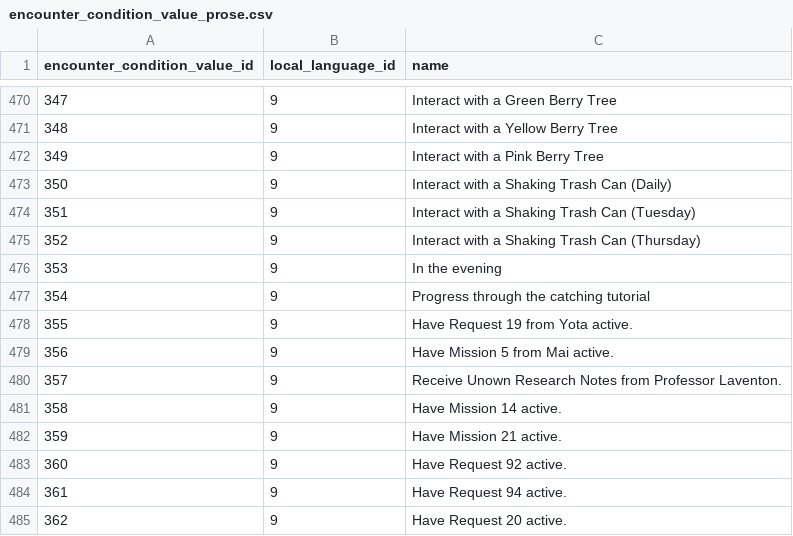
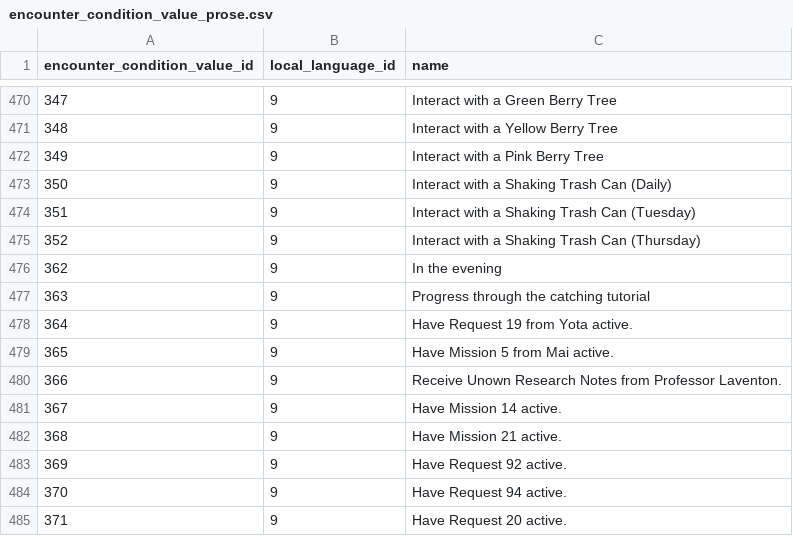
Before and after one commit to jemarq04/pokeapi, a CSV file: data/v2/csv/encounter_condition_value_prose.csv, drawn as a sheet; only a part is shown, gaps mark what is left out.

```diff
--- a/data/v2/csv/encounter_condition_value_prose.csv
+++ b/data/v2/csv/encounter_condition_value_prose.csv
@@ -475,11 +475,11 @@ encounter_condition_value_id,local_language_id,name
 352,9,Interact with a Shaking Trash Can (Thursday)
-353,9,In the evening
-354,9,Progress through the catching tutorial
-355,9,Have Request 19 from Yota active.
-356,9,Have Mission 5 from Mai active.
-357,9,Receive Unown Research Notes from Professor Laventon.
-358,9,Have Mission 14 active.
-359,9,Have Mission 21 active.
-360,9,Have Request 92 active.
-361,9,Have Request 94 active.
-362,9,Have Request 20 active.
+362,9,In the evening
+363,9,Progress through the catching tutorial
+364,9,Have Request 19 from Yota active.
+365,9,Have Mission 5 from Mai active.
+366,9,Receive Unown Research Notes from Professor Laventon.
+367,9,Have Mission 14 active.
+368,9,Have Mission 21 active.
+369,9,Have Request 92 active.
+370,9,Have Request 94 active.
+371,9,Have Request 20 active.
```
Also changed, not shown: data/v2/csv/encounter_condition_values.csv, data/v2/csv/encounter_slots.csv, 4 other files.
